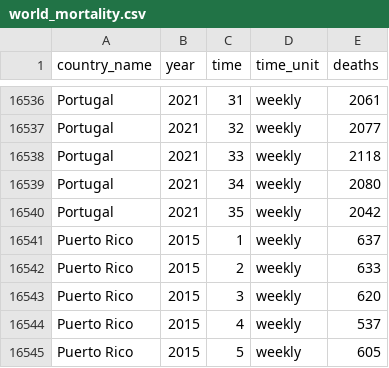
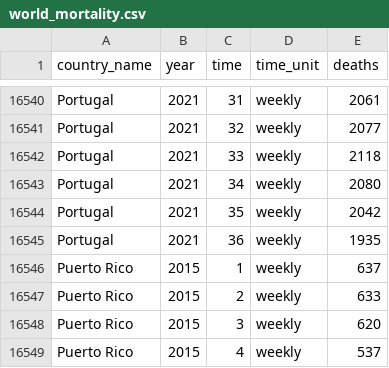
Before and after one commit to akarlinsky/world_mortality, a CSV file: world_mortality.csv, drawn as a sheet; only a part is shown, gaps mark what is left out; the shorter side is filled out with more unchanged rows; the diff covers the shown part only; the diff names each change by its address in the sheet, - before the commit and + after, or states it on an @@ line.

Commit message:
2021-09-26 Update
- New data: Belgium, Denmark, Hungary, Iran, Portugal.

- Revisions: Brazil, Paraguay, Peru.

```diff
--- a/world_mortality.csv
+++ b/world_mortality.csv
+row 16545: Portugal | 2021 | 36 | weekly | 1935
```
Also changed, not shown: 4 added rows and 49 edited cells elsewhere in this file, 2 other files.
